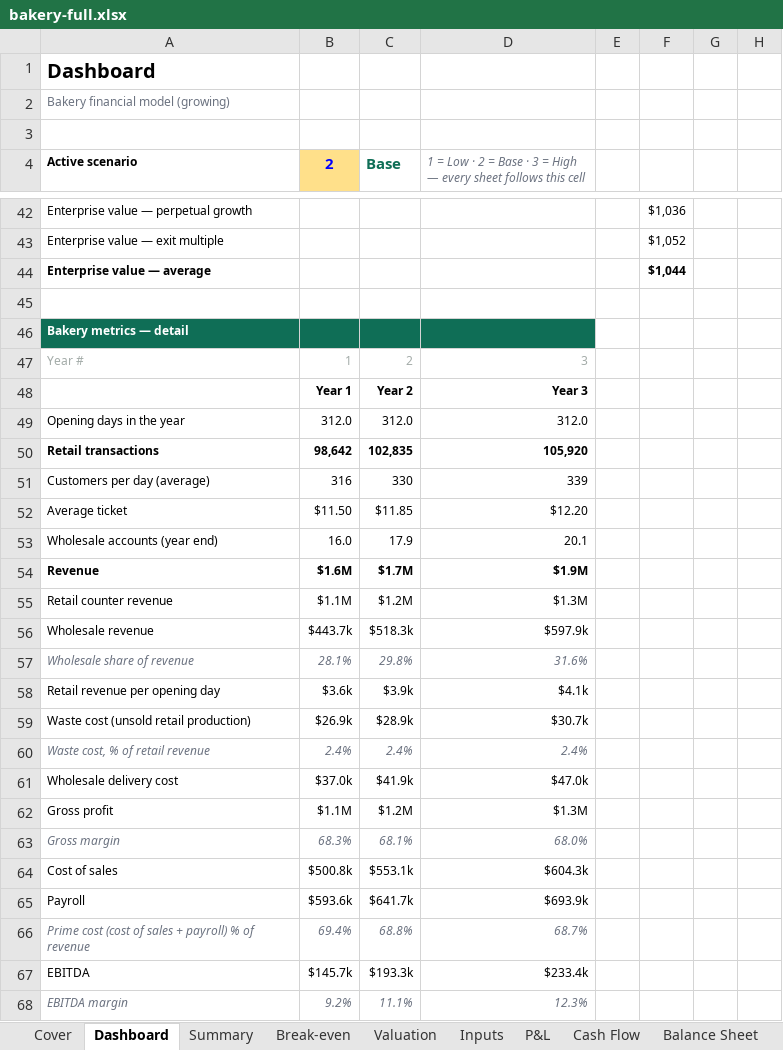
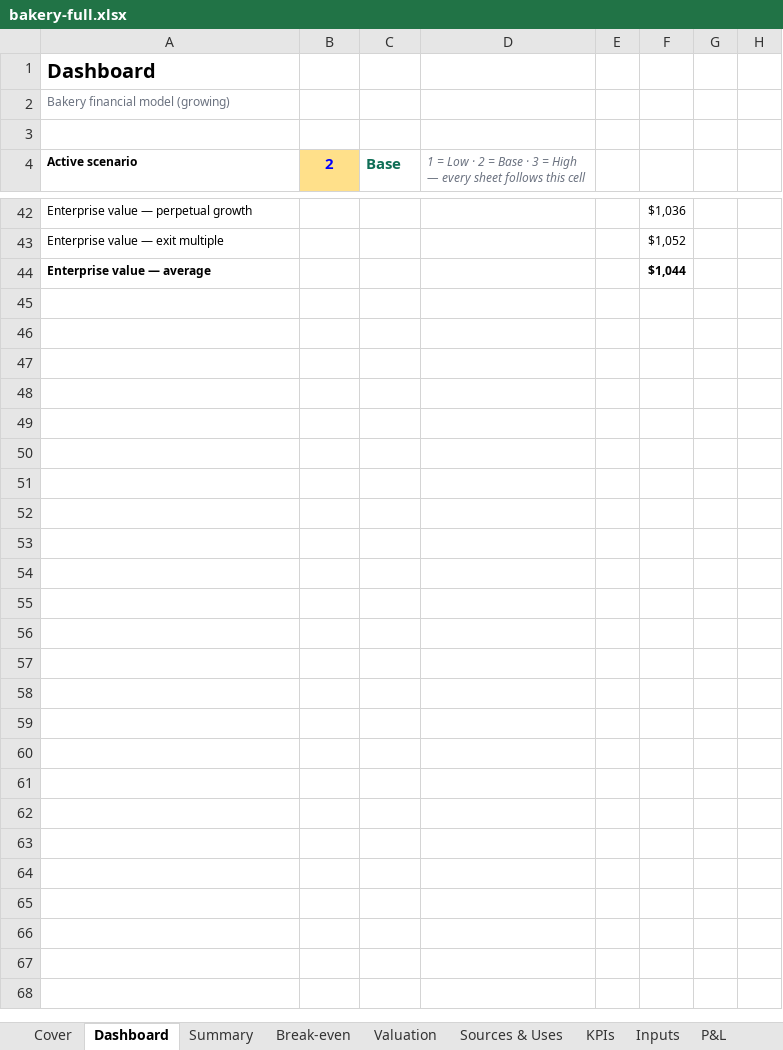
Before and after one commit to henrysheykin/finmodel-app, an Excel workbook: samples/bakery-full.xlsx, sheet Dashboard, drawn as a sheet; only a part is shown, gaps mark what is left out; values as stored, in another font and other column widths than the file's, no borders; charts and pictures and conditional formats not drawn; rows hold the shown columns only; the diff names each change by its address in the sheet, - before the commit and + after, or states it on an @@ line.

```diff
--- a/samples/bakery-full.xlsx (sheet Dashboard)
+++ b/samples/bakery-full.xlsx (sheet Dashboard)
+sheet tab: Sources & Uses
+sheet tab: KPIs
-row 45: (empty)
-row 46: Bakery metrics — detail
-row 47: Year # | 1 | 2 | 3
-row 48:  | Year 1 | Year 2 | Year 3
-row 49: Opening days in the year | 312.0 | 312.0 | 312.0
-row 50: Retail transactions | 98,642 | 102,835 | 105,920
-row 51: Customers per day (average) | 316 | 330 | 339
-row 52: Average ticket | $11.50 | $11.85 | $12.20
-row 53: Wholesale accounts (year end) | 16.0 | 17.9 | 20.1
-row 54: Revenue | $1.6M | $1.7M | $1.9M
-row 55: Retail counter revenue | $1.1M | $1.2M | $1.3M
-row 56: Wholesale revenue | $443.7k | $518.3k | $597.9k
-row 57: Wholesale share of revenue | 28.1% | 29.8% | 31.6%
-row 58: Retail revenue per opening day | $3.6k | $3.9k | $4.1k
-row 59: Waste cost (unsold retail production) | $26.9k | $28.9k | $30.7k
-row 60: Waste cost, % of retail revenue | 2.4% | 2.4% | 2.4%
-row 61: Wholesale delivery cost | $37.0k | $41.9k | $47.0k
-row 62: Gross profit | $1.1M | $1.2M | $1.3M
-row 63: Gross margin | 68.3% | 68.1% | 68.0%
-row 64: Cost of sales | $500.8k | $553.1k | $604.3k
-row 65: Payroll | $593.6k | $641.7k | $693.9k
-row 66: Prime cost (cost of sales + payroll) % of revenue | 69.4% | 68.8% | 68.7%
-row 67: EBITDA | $145.7k | $193.3k | $233.4k
-row 68: EBITDA margin | 9.2% | 11.1% | 12.3%
```
Also changed, not shown: sheet Cover, sheet Checks, formulas that keep their value, charts or pictures, samples/bakery-full-5y.xlsx, 2 other files.
